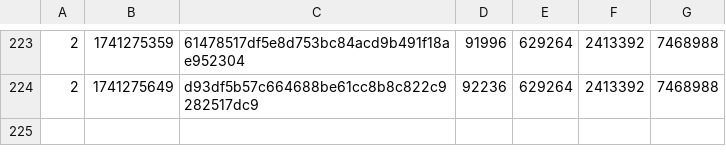
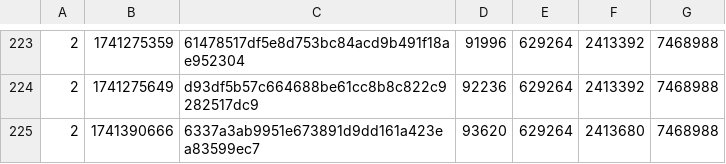
Before and after one commit to SAT-R/sa1, a CSV file: reports/progress-sa1-matching.csv, drawn as a sheet; only a part is shown, gaps mark what is left out.

```diff
--- a/reports/progress-sa1-matching.csv
+++ b/reports/progress-sa1-matching.csv
@@ -224 +224,2 @@
 2,1741275649,d93df5b57c664688be61cc8b8c822c9282517dc9,92236,629264,2413392,7468988
+2,1741390666,6337a3ab9951e673891d9dd161a423ea83599ec7,93620,629264,2413680,7468988
```
Also changed, not shown: reports/progress-sa1-nonmatching.csv, 2 other files.
